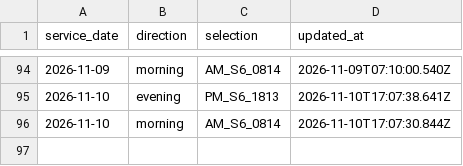
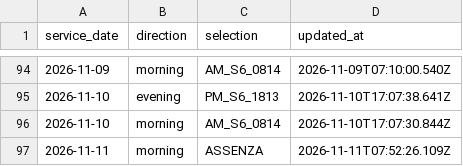
Before and after one commit to alex1982mi/ritardi-trenord-dashboard, a CSV file: data/personal_selections.csv, drawn as a sheet; only a part is shown, gaps mark what is left out; the diff names each change by its address in the sheet, - before the commit and + after, or states it on an @@ line.

Commit message:
Aggiorna selezione personale 2026-11-11 morning

```diff
--- a/data/personal_selections.csv
+++ b/data/personal_selections.csv
+row 97: 2026-11-11 | morning | ASSENZA | 2026-11-11T07:52:26.109Z
```
